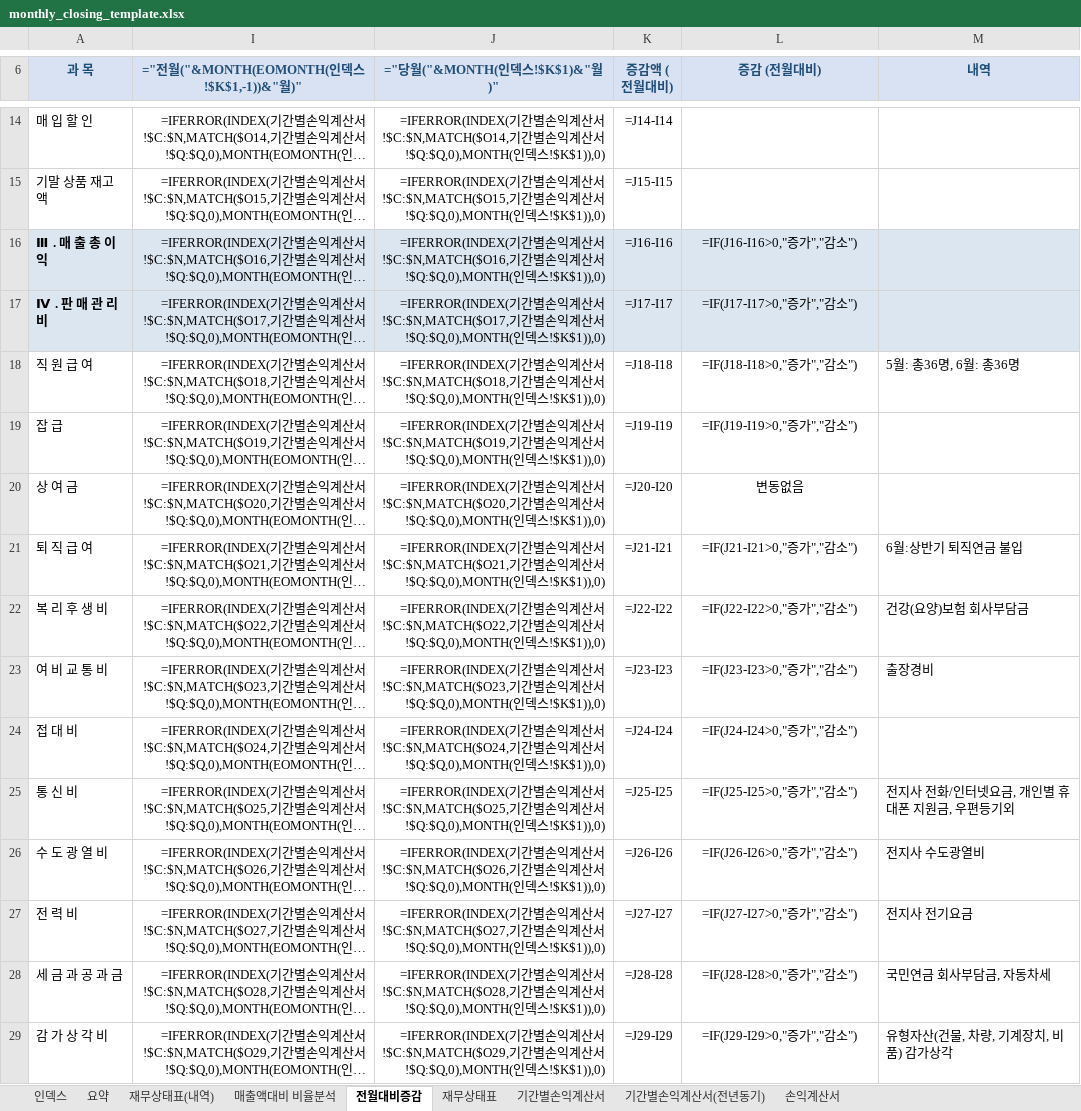
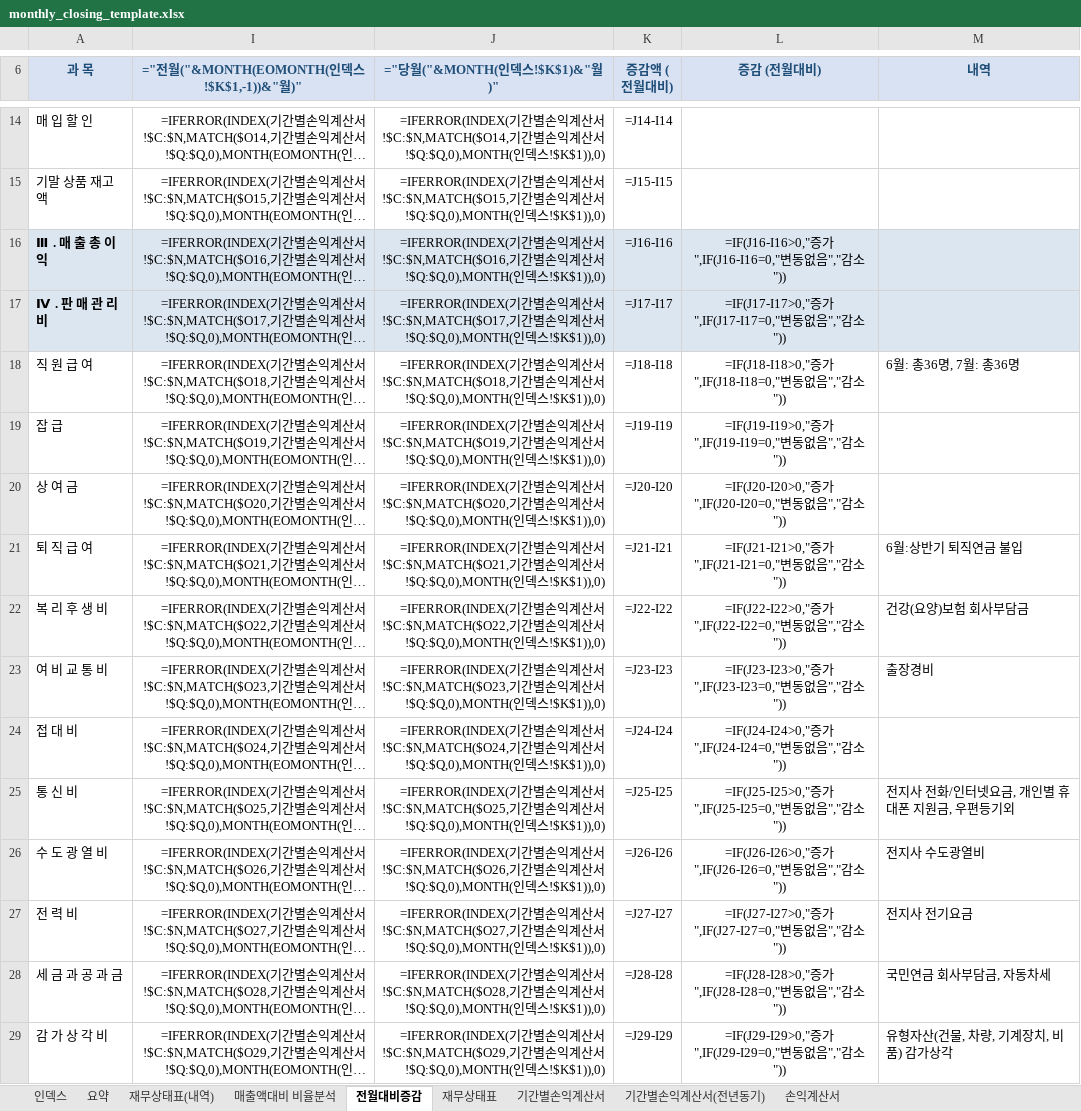
Before and after one commit to kwonheeyoung-20/chwork, an Excel workbook: monthly_closing_template.xlsx, sheet 전월대비증감, drawn as a sheet; only a part is shown, gaps mark what is left out; long unchanged cells end in …; values as stored, in another font and other column widths than the file's, no borders; formulas without a stored value are shown as written; conditional formats not drawn; the diff covers the shown part only; the diff names each change by its address in the sheet, - before the commit and + after, or states it on an @@ line.

```diff
--- a/monthly_closing_template.xlsx (sheet 전월대비증감)
+++ b/monthly_closing_template.xlsx (sheet 전월대비증감)
-L16 (증감 (전월대비)): =IF(J16-I16>0,"증가","감소")
+L16 (증감 (전월대비)): =IF(J16-I16>0,"증가",IF(J16-I16=0,"변동없음","감소"))
-L17 (증감 (전월대비)): =IF(J17-I17>0,"증가","감소")
+L17 (증감 (전월대비)): =IF(J17-I17>0,"증가",IF(J17-I17=0,"변동없음","감소"))
-L18 (증감 (전월대비)): =IF(J18-I18>0,"증가","감소")
+L18 (증감 (전월대비)): =IF(J18-I18>0,"증가",IF(J18-I18=0,"변동없음","감소"))
-M18 (내역): 5월: 총36명, 6월: 총36명
+M18 (내역): 6월: 총36명, 7월: 총36명
-L19 (증감 (전월대비)): =IF(J19-I19>0,"증가","감소")
+L19 (증감 (전월대비)): =IF(J19-I19>0,"증가",IF(J19-I19=0,"변동없음","감소"))
-L20 (증감 (전월대비)): 변동없음
+L20 (증감 (전월대비)): =IF(J20-I20>0,"증가",IF(J20-I20=0,"변동없음","감소"))
-L21 (증감 (전월대비)): =IF(J21-I21>0,"증가","감소")
+L21 (증감 (전월대비)): =IF(J21-I21>0,"증가",IF(J21-I21=0,"변동없음","감소"))
-L22 (증감 (전월대비)): =IF(J22-I22>0,"증가","감소")
+L22 (증감 (전월대비)): =IF(J22-I22>0,"증가",IF(J22-I22=0,"변동없음","감소"))
-L23 (증감 (전월대비)): =IF(J23-I23>0,"증가","감소")
+L23 (증감 (전월대비)): =IF(J23-I23>0,"증가",IF(J23-I23=0,"변동없음","감소"))
-L24 (증감 (전월대비)): =IF(J24-I24>0,"증가","감소")
+L24 (증감 (전월대비)): =IF(J24-I24>0,"증가",IF(J24-I24=0,"변동없음","감소"))
-L25 (증감 (전월대비)): =IF(J25-I25>0,"증가","감소")
+L25 (증감 (전월대비)): =IF(J25-I25>0,"증가",IF(J25-I25=0,"변동없음","감소"))
-L26 (증감 (전월대비)): =IF(J26-I26>0,"증가","감소")
+L26 (증감 (전월대비)): =IF(J26-I26>0,"증가",IF(J26-I26=0,"변동없음","감소"))
-L27 (증감 (전월대비)): =IF(J27-I27>0,"증가","감소")
+L27 (증감 (전월대비)): =IF(J27-I27>0,"증가",IF(J27-I27=0,"변동없음","감소"))
-L28 (증감 (전월대비)): =IF(J28-I28>0,"증가","감소")
+L28 (증감 (전월대비)): =IF(J28-I28>0,"증가",IF(J28-I28=0,"변동없음","감소"))
-L29 (증감 (전월대비)): =IF(J29-I29>0,"증가","감소")
+L29 (증감 (전월대비)): =IF(J29-I29>0,"증가",IF(J29-I29=0,"변동없음","감소"))
```
Also changed, not shown: 30 edited cells elsewhere in this sheet, sheet 손익계산서, sheet 기간별손익계산서(전년동기), sheet 기간별손익계산서, sheet 재무상태표, sheet 요약, sheet 인덱스, 1 more sheet, hidden cells, charts or pictures.
